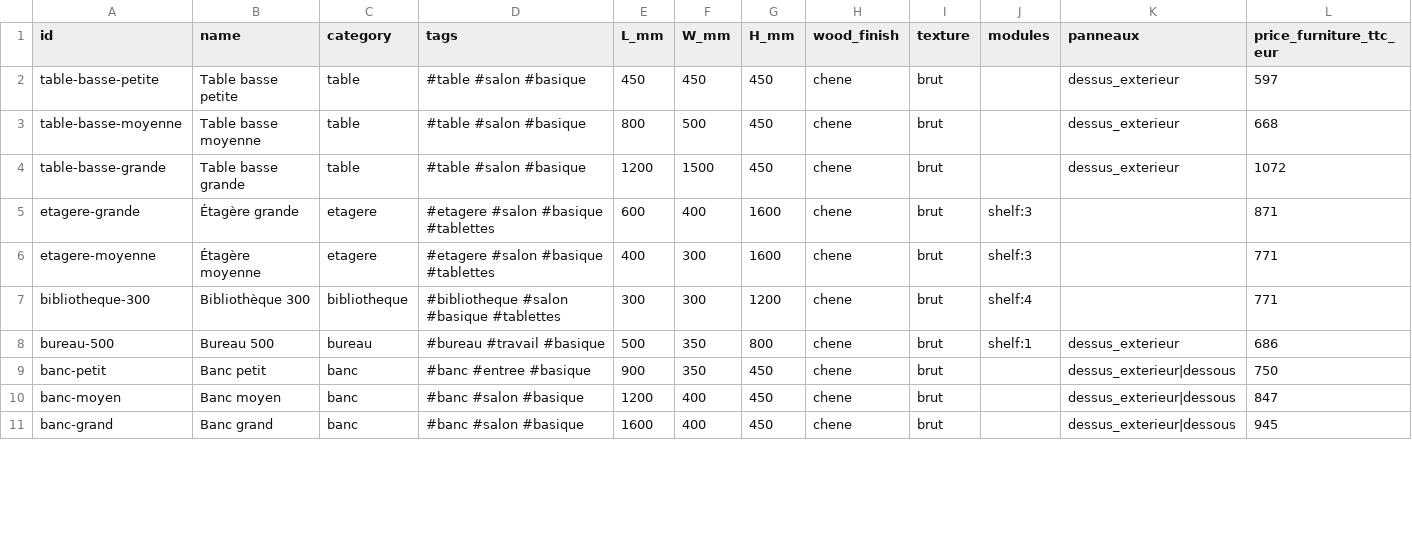
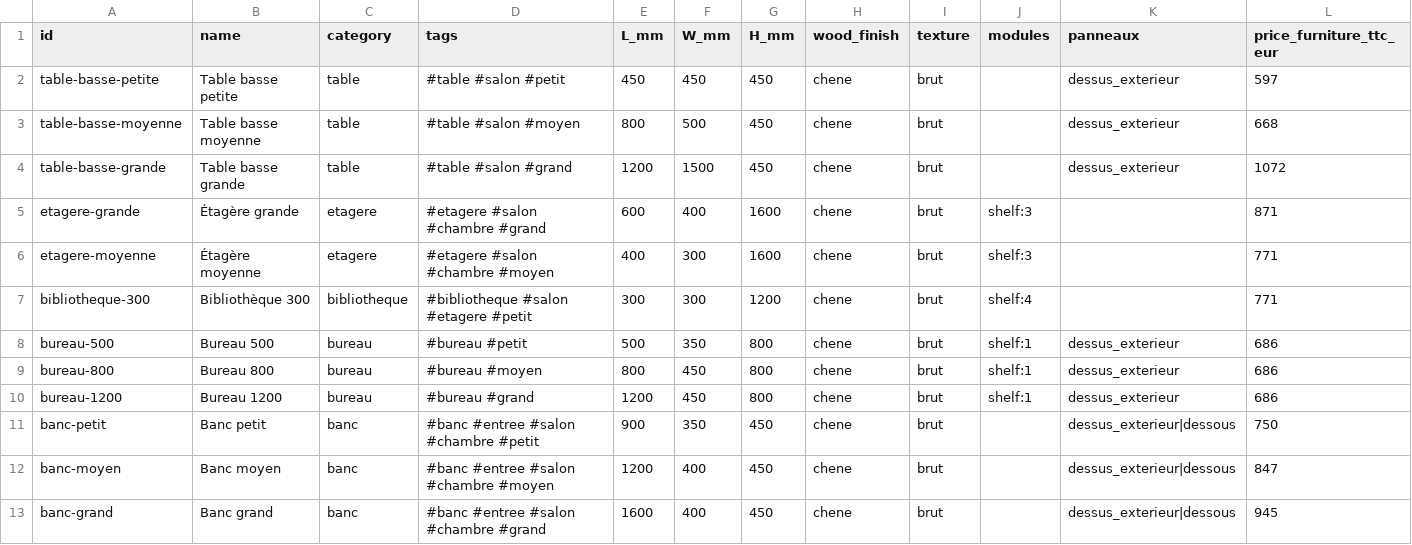
Before and after one commit to Erwin67000/WEB, a CSV file: public/structure/08_bibliotheque/models/boutique/matrice_catalogue.csv, drawn as a sheet; only a part is shown; addresses are those after the commit; rows hold the shown columns only; the diff covers the shown part only; the diff names each change by its address in the sheet, - before the commit and + after, or states it on an @@ line.

Commit message:
catalogue

```diff
--- a/public/structure/08_bibliotheque/models/boutique/matrice_catalogue.csv
+++ b/public/structure/08_bibliotheque/models/boutique/matrice_catalogue.csv
-D2 (tags): #table #salon #basique
+D2 (tags): #table #salon #petit
-D3 (tags): #table #salon #basique
+D3 (tags): #table #salon #moyen
-D4 (tags): #table #salon #basique
+D4 (tags): #table #salon #grand
-D5 (tags): #etagere #salon #basique #tablettes
+D5 (tags): #etagere #salon #chambre #grand
-D6 (tags): #etagere #salon #basique #tablettes
+D6 (tags): #etagere #salon #chambre #moyen
-D7 (tags): #bibliotheque #salon #basique #tablettes
+D7 (tags): #bibliotheque #salon #etagere #petit
-D8 (tags): #bureau #travail #basique
+D8 (tags): #bureau #petit
+row 9: bureau-800 | Bureau 800 | bureau | #bureau #moyen | 800 | 450 | 800 | chene | brut | shelf:1 | dessus_exterieur | 686
+row 10: bureau-1200 | Bureau 1200 | bureau | #bureau #grand | 1200 | 450 | 800 | chene | brut | shelf:1 | dessus_exterieur | 686
-D11 (tags): #banc #entree #basique
+D11 (tags): #banc #entree #salon #chambre #petit
-D12 (tags): #banc #salon #basique
+D12 (tags): #banc #entree #salon #chambre #moyen
-D13 (tags): #banc #salon #basique
+D13 (tags): #banc #entree #salon #chambre #grand
```
Also changed, not shown: 5 added rows and 7 edited cells elsewhere in this file, 1 other file.
